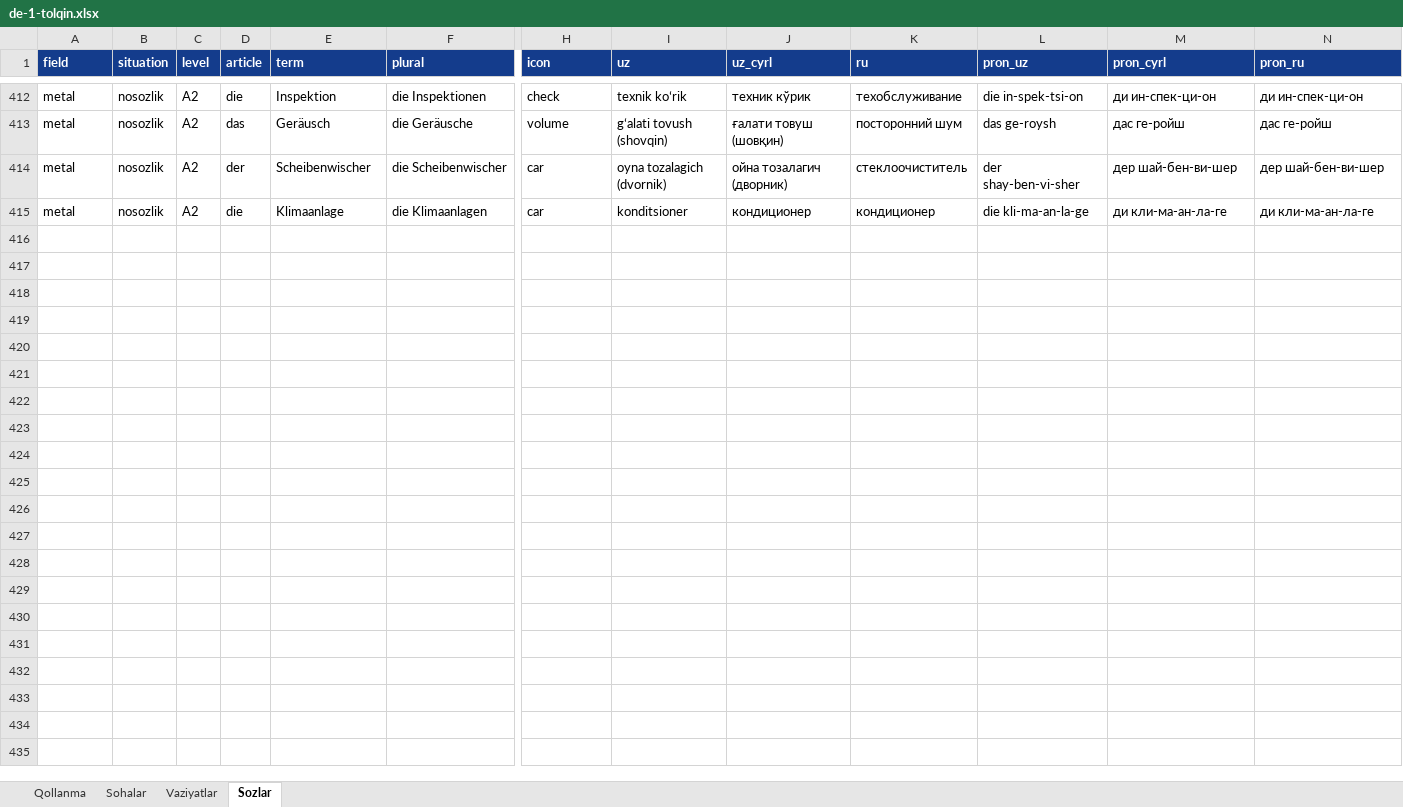
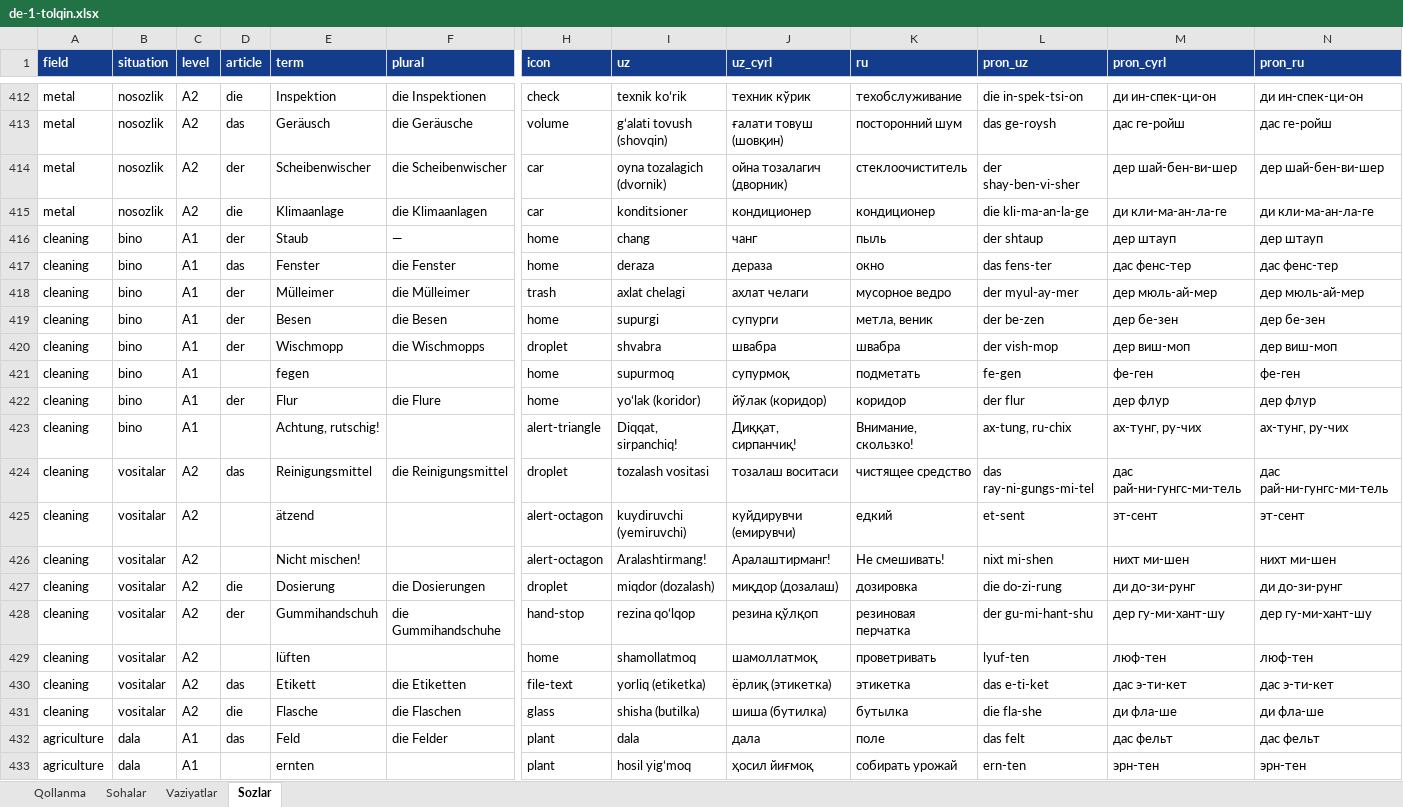
Before and after one commit to Jahon-gir/Qaldirgoch, an Excel workbook: docs/content/de-1-tolqin.xlsx, sheet Sozlar, drawn as a sheet; only a part is shown, gaps mark what is left out; values as stored, in another font and other column widths than the file's, no borders; rows hold the shown columns only; the diff covers the shown part only; the diff names each change by its address in the sheet, - before the commit and + after, or states it on an @@ line.

```diff
--- a/docs/content/de-1-tolqin.xlsx (sheet Sozlar)
+++ b/docs/content/de-1-tolqin.xlsx (sheet Sozlar)
+row 416: cleaning | bino | A1 | der | Staub | — | home | chang | чанг | пыль | der shtaup | дер штауп | дер штауп
+row 417: cleaning | bino | A1 | das | Fenster | die Fenster | home | deraza | дераза | окно | das fens-ter | дас фенс-тер | дас фенс-тер
+row 418: cleaning | bino | A1 | der | Mülleimer | die Mülleimer | trash | axlat chelagi | ахлат челаги | мусорное ведро | der myul-ay-mer | дер мюль-ай-мер | дер мюль-ай-мер
+row 419: cleaning | bino | A1 | der | Besen | die Besen | home | supurgi | супурги | метла, веник | der be-zen | дер бе-зен | дер бе-зен
+row 420: cleaning | bino | A1 | der | Wischmopp | die Wischmopps | droplet | shvabra | швабра | швабра | der vish-mop | дер виш-моп | дер виш-моп
+row 421: cleaning | bino | A1 |  | fegen |  | home | supurmoq | супурмоқ | подметать | fe-gen | фе-ген | фе-ген
+row 422: cleaning | bino | A1 | der | Flur | die Flure | home | yoʻlak (koridor) | йўлак (коридор) | коридор | der flur | дер флур | дер флур
+row 423: cleaning | bino | A1 |  | Achtung, rutschig! |  | alert-triangle | Diqqat, sirpanchiq! | Диққат, сирпанчиқ! | Внимание, скользко! | ax-tung, ru-chix | ах-тунг, ру-чих | ах-тунг, ру-чих
+row 424: cleaning | vositalar | A2 | das | Reinigungsmittel | die Reinigungsmittel | droplet | tozalash vositasi | тозалаш воситаси | чистящее средство | das ray-ni-gungs-mi-tel | дас рай-ни-гунгс-ми-тель | дас рай-ни-гунгс-ми-тель
+row 425: cleaning | vositalar | A2 |  | ätzend |  | alert-octagon | kuydiruvchi (yemiruvchi) | куйдирувчи (емирувчи) | едкий | et-sent | эт-сент | эт-сент
+row 426: cleaning | vositalar | A2 |  | Nicht mischen! |  | alert-octagon | Aralashtirmang! | Аралаштирманг! | Не смешивать! | nixt mi-shen | нихт ми-шен | нихт ми-шен
+row 427: cleaning | vositalar | A2 | die | Dosierung | die Dosierungen | droplet | miqdor (dozalash) | миқдор (дозалаш) | дозировка | die do-zi-rung | ди до-зи-рунг | ди до-зи-рунг
+row 428: cleaning | vositalar | A2 | der | Gummihandschuh | die Gummihandschuhe | hand-stop | rezina qoʻlqop | резина қўлқоп | резиновая перчатка | der gu-mi-hant-shu | дер гу-ми-хант-шу | дер гу-ми-хант-шу
+row 429: cleaning | vositalar | A2 |  | lüften |  | home | shamollatmoq | шамоллатмоқ | проветривать | lyuf-ten | люф-тен | люф-тен
+row 430: cleaning | vositalar | A2 | das | Etikett | die Etiketten | file-text | yorliq (etiketka) | ёрлиқ (этикетка) | этикетка | das e-ti-ket | дас э-ти-кет | дас э-ти-кет
+row 431: cleaning | vositalar | A2 | die | Flasche | die Flaschen | glass | shisha (butilka) | шиша (бутилка) | бутылка | die fla-she | ди фла-ше | ди фла-ше
+row 432: agriculture | dala | A1 | das | Feld | die Felder | plant | dala | дала | поле | das felt | дас фельт | дас фельт
+row 433: agriculture | dala | A1 |  | ernten |  | plant | hosil yigʻmoq | ҳосил йиғмоқ | собирать урожай | ern-ten | эрн-тен | эрн-тен
```
Also changed, not shown: 14 added rows elsewhere in this sheet, sheet Vaziyatlar, sheet Sohalar, docs/content/shablon.xlsx, 10 other files.
